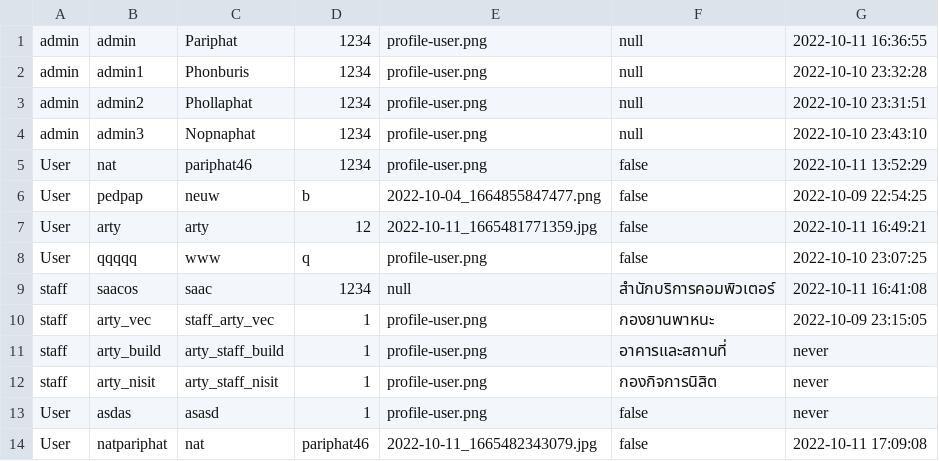
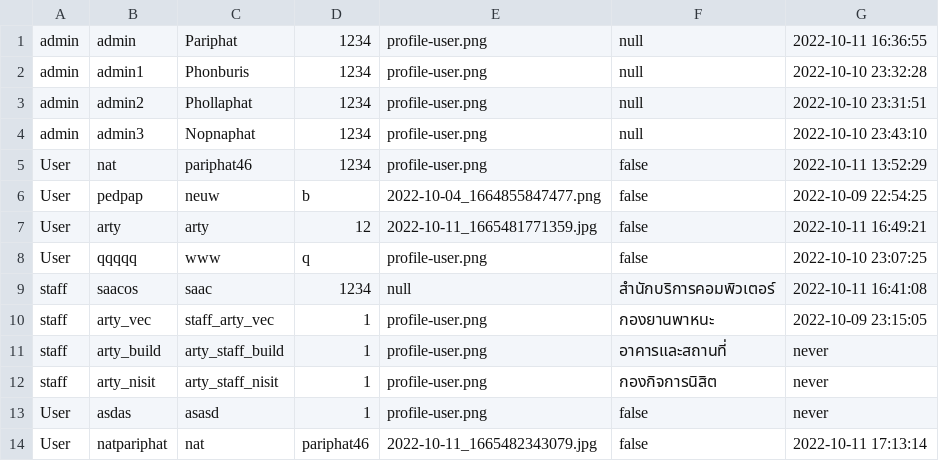
Before and after one commit to Pariphatt/Project_Ku_traffy-fondue, a CSV file: assets/accounts.csv, drawn as a sheet.

```diff
--- a/assets/accounts.csv
+++ b/assets/accounts.csv
@@ -13,2 +13,2 @@ staff,arty_nisit,arty_staff_nisit,1,profile-user.png,กองกิจการ
 User,asdas,asasd,1,profile-user.png,false,never
-User,natpariphat,nat,pariphat46,2022-10-11_1665482343079.jpg,false,2022-10-11 17:09:08
+User,natpariphat,nat,pariphat46,2022-10-11_1665482343079.jpg,false,2022-10-11 17:13:14
```
Also changed, not shown: assets/log.csv.
